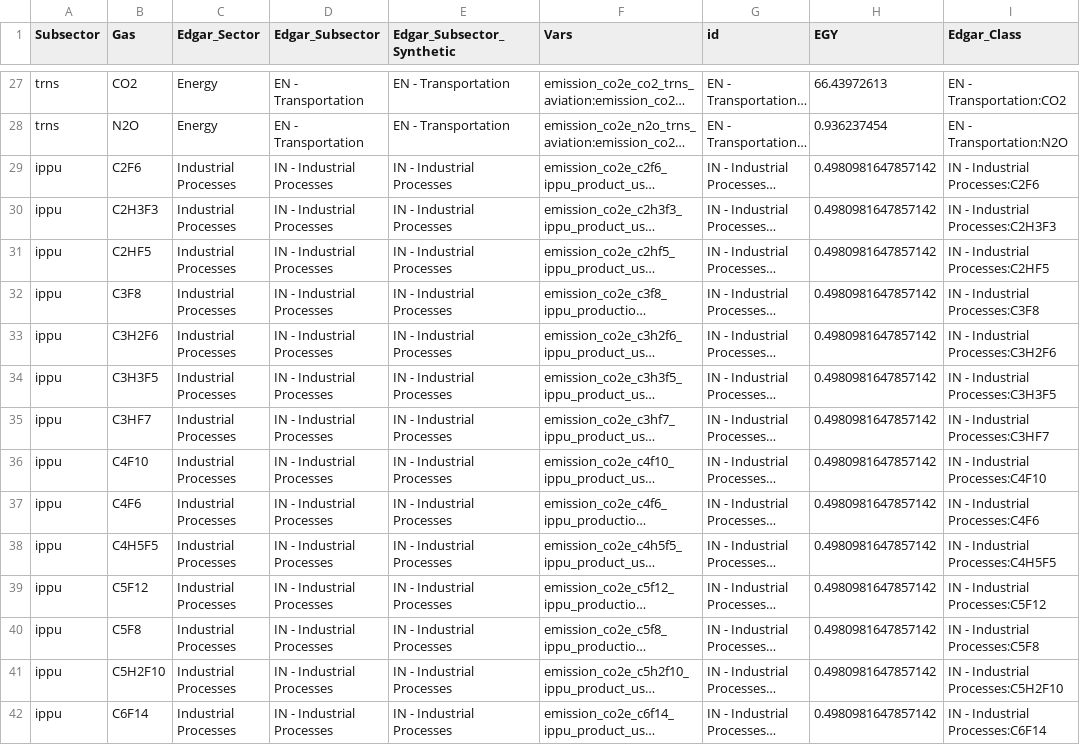
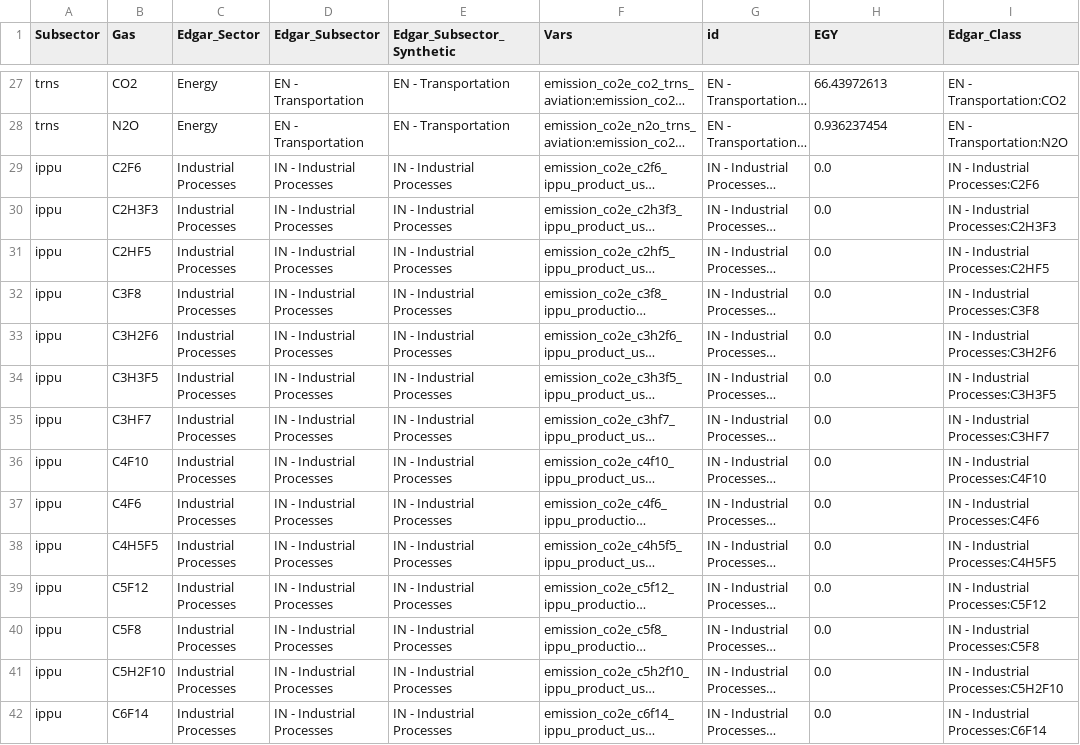
Before and after one commit to sisepuede-framework/ssp_egypt, a CSV file: ssp_modeling/output_postprocessing/data/emission_targets_egypt_2022.csv, drawn as a sheet; only a part is shown, gaps mark what is left out; long unchanged cells end in …; the diff covers the shown part only; the diff names each change by its address in the sheet, - before the commit and + after, or states it on an @@ line.

Commit message:
fixed emission targets so ippu initial conditions align with historical

```diff
--- a/ssp_modeling/output_postprocessing/data/emission_targets_egypt_2022.csv
+++ b/ssp_modeling/output_postprocessing/data/emission_targets_egypt_2022.csv
-H29:H42 (EGY): 0.4980981647857142
+H29:H42 (EGY): 0.0
```
Also changed, not shown: 14 edited cells elsewhere in this file, 1 other file.
